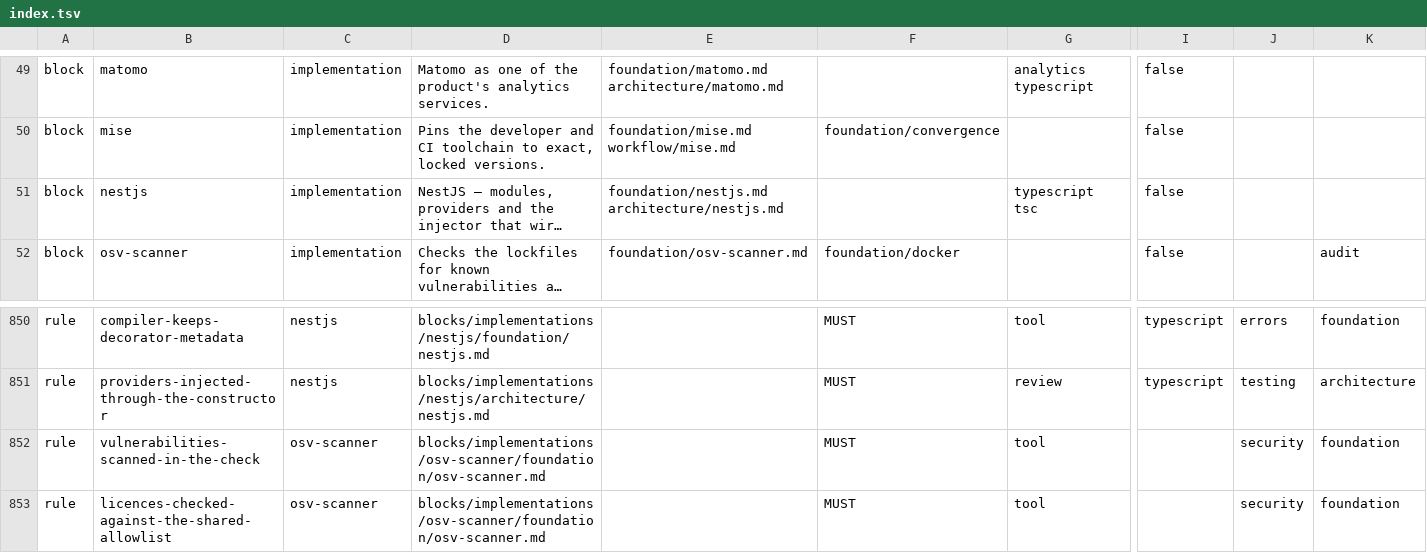
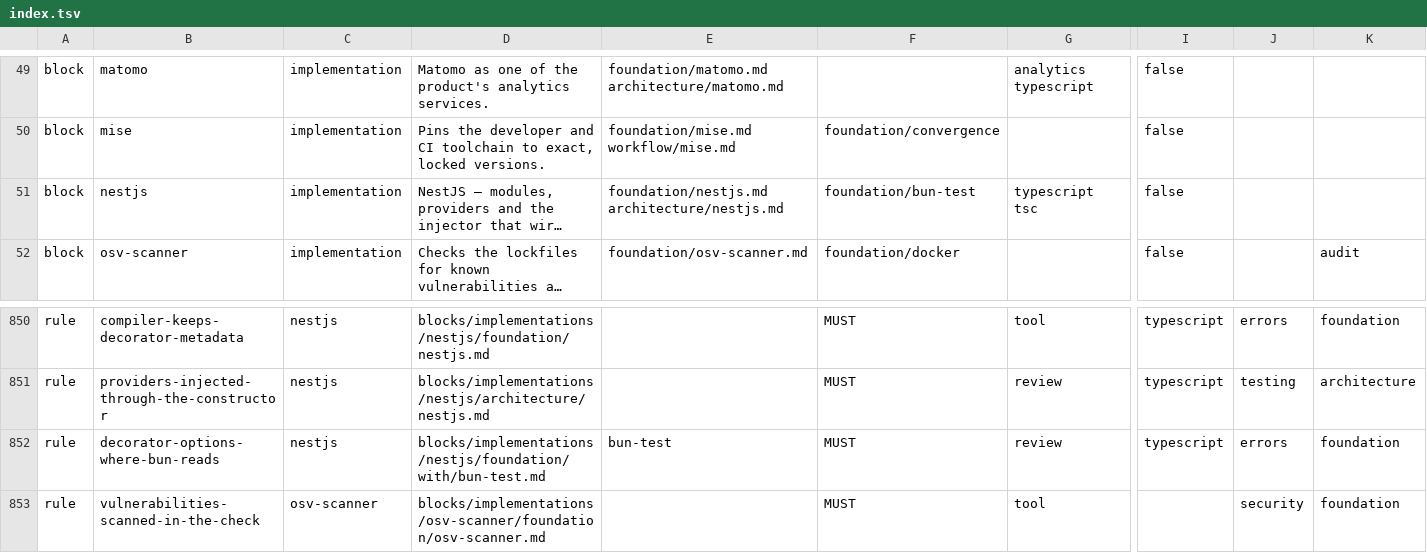
Before and after one commit to droneey/constitution, a TSV file: digests/index.tsv, drawn as a sheet; only a part is shown, gaps mark what is left out; the shorter side is filled out with more unchanged rows; long unchanged cells end in …; rows hold the shown columns only; the diff names each change by its address in the sheet, - before the commit and + after, or states it on an @@ line.

Commit message:
fix: Write NestJS's decorator options where Bun's test runner reads them

```diff
--- a/digests/index.tsv
+++ b/digests/index.tsv
-F51: (empty)
+F51: foundation/bun-test
+row 852: rule | decorator-options-where-bun-reads | nestjs | blocks/implementations/nestjs/foundation/with/bun-test.md | bun-test | MUST | review | typescript | errors | foundation
```
Also changed, not shown: 4 other files.
